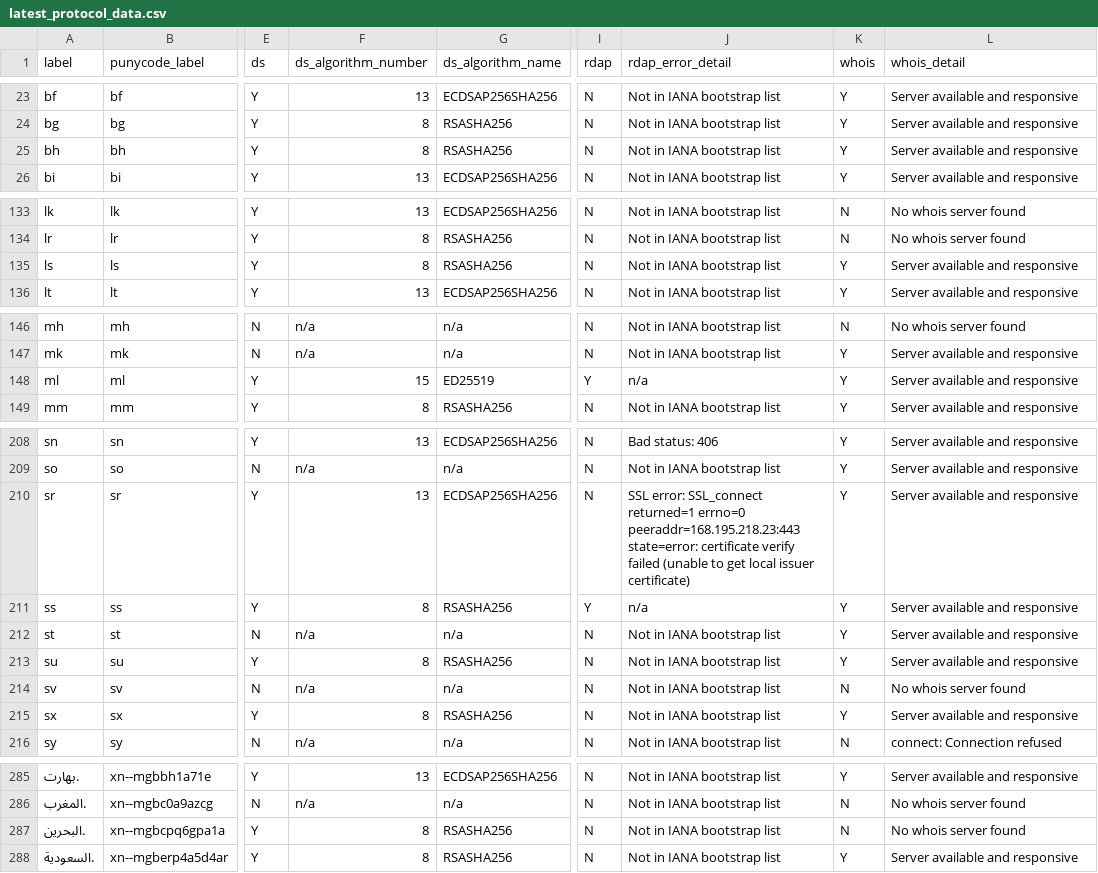
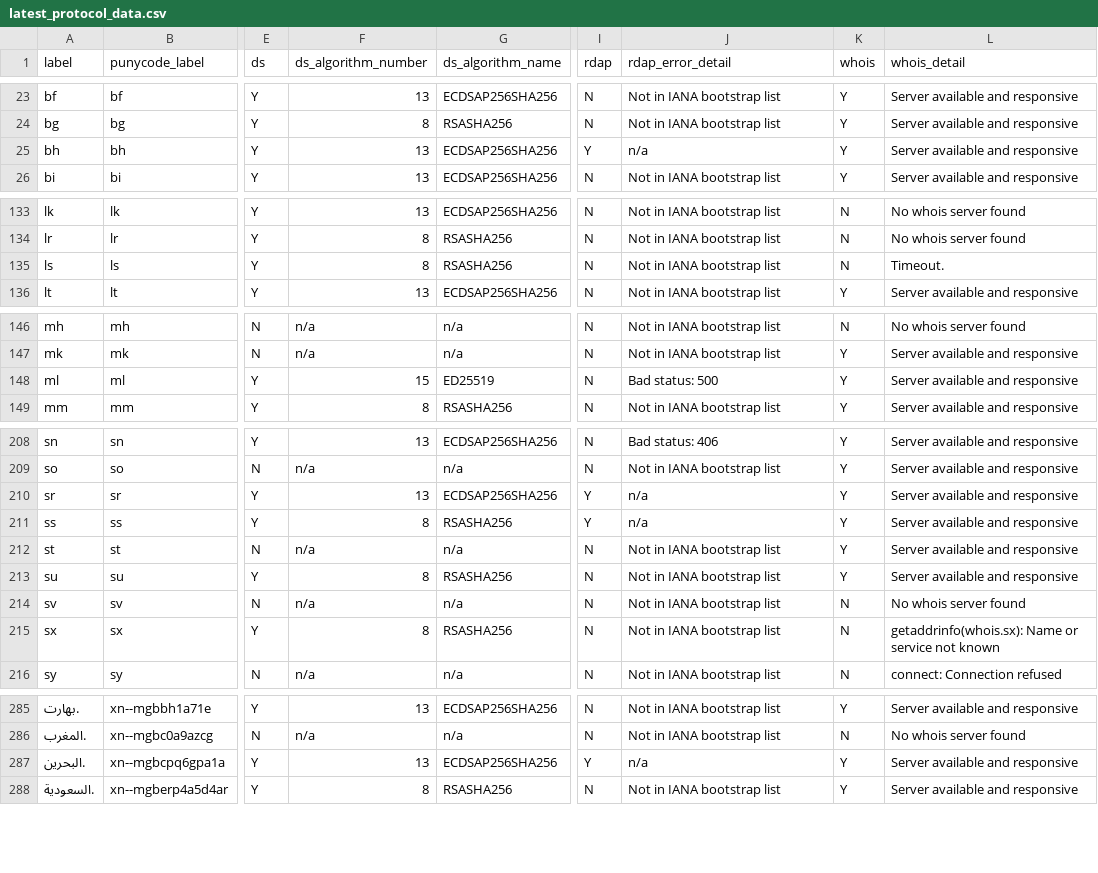
Before and after one commit to fleeblewidget/cctld-protocol-data, a CSV file: results/latest_protocol_data.csv, drawn as a sheet; only a part is shown, gaps mark what is left out; the diff names each change by its address in the sheet, - before the commit and + after, or states it on an @@ line.

```diff
--- a/results/latest_protocol_data.csv
+++ b/results/latest_protocol_data.csv
-F25 (ds_algorithm_number): 8
+F25 (ds_algorithm_number): 13
-G25 (ds_algorithm_name): RSASHA256
+G25 (ds_algorithm_name): ECDSAP256SHA256
-I25 (rdap): N
+I25 (rdap): Y
-J25 (rdap_error_detail): Not in IANA bootstrap list
+J25 (rdap_error_detail): n/a
-K135 (whois): Y
+K135 (whois): N
-L135 (whois_detail): Server available and responsive
+L135 (whois_detail): Timeout.
-I148 (rdap): Y
+I148 (rdap): N
-J148 (rdap_error_detail): n/a
+J148 (rdap_error_detail): Bad status: 500
-I210 (rdap): N
+I210 (rdap): Y
-J210 (rdap_error_detail): SSL error: SSL_connect returned=1 errno=0 peeraddr=168.195.218.23:443 state=error: certificate verify failed (unable to get local issuer certificate)
+J210 (rdap_error_detail): n/a
-K215 (whois): Y
+K215 (whois): N
-L215 (whois_detail): Server available and responsive
+L215 (whois_detail): getaddrinfo(whois.sx): Name or service not known
-F287 (ds_algorithm_number): 8
+F287 (ds_algorithm_number): 13
-G287 (ds_algorithm_name): RSASHA256
+G287 (ds_algorithm_name): ECDSAP256SHA256
-I287 (rdap): N
+I287 (rdap): Y
-J287 (rdap_error_detail): Not in IANA bootstrap list
+J287 (rdap_error_detail): n/a
-K287 (whois): N
+K287 (whois): Y
-L287 (whois_detail): No whois server found
+L287 (whois_detail): Server available and responsive
```
